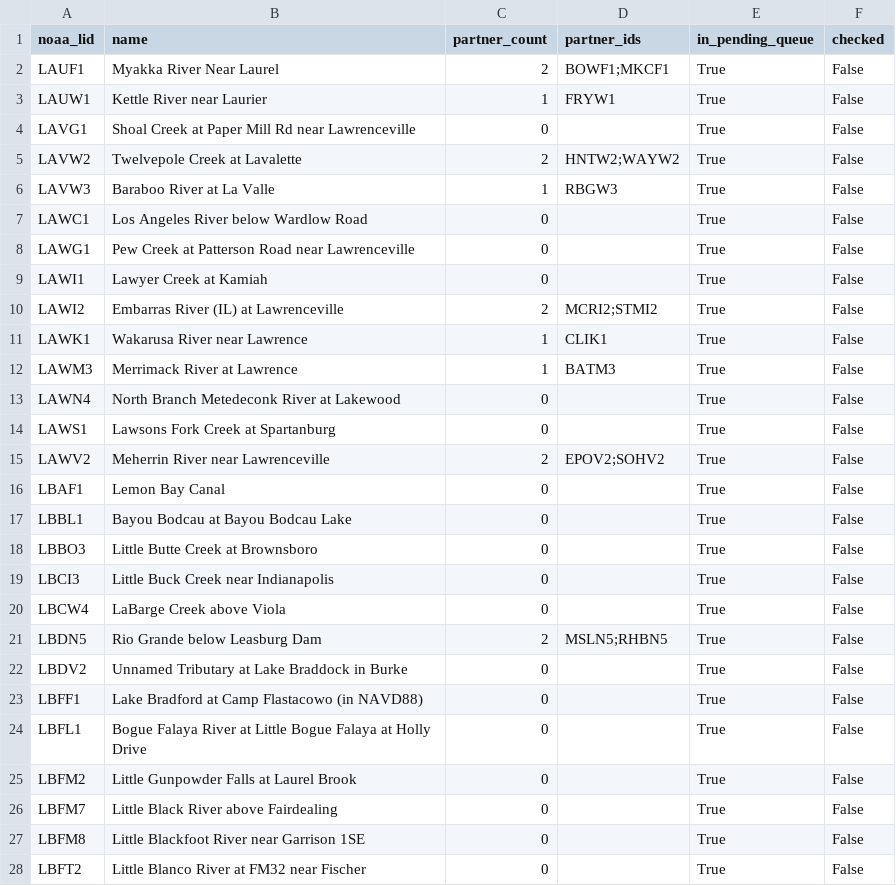
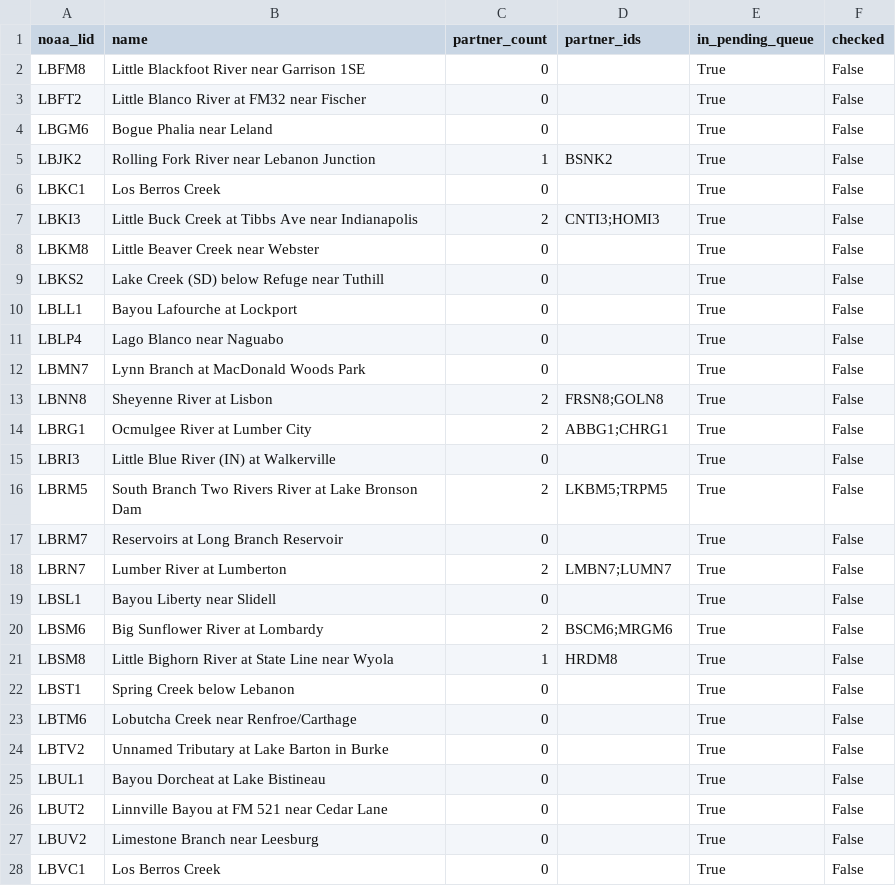
Before and after one commit to pbangiola/paddlersmap, a CSV file: data/network_audit/unchecked_endpoints.csv, drawn as a sheet; only a part is shown; the shorter side is filled out with more unchanged rows; the diff covers the shown part only; the diff names each change by its address in the sheet, - before the commit and + after, or states it on an @@ line.

```diff
--- a/data/network_audit/unchecked_endpoints.csv
+++ b/data/network_audit/unchecked_endpoints.csv
-row 2: LAUF1 | Myakka River Near Laurel | 2 | BOWF1;MKCF1 | True | False
-row 3: LAUW1 | Kettle River near Laurier | 1 | FRYW1 | True | False
-row 4: LAVG1 | Shoal Creek at Paper Mill Rd near Lawrenceville | 0 |  | True | False
-row 5: LAVW2 | Twelvepole Creek at Lavalette | 2 | HNTW2;WAYW2 | True | False
-row 6: LAVW3 | Baraboo River at La Valle | 1 | RBGW3 | True | False
-row 7: LAWC1 | Los Angeles River below Wardlow Road | 0 |  | True | False
-row 8: LAWG1 | Pew Creek at Patterson Road near Lawrenceville | 0 |  | True | False
-row 9: LAWI1 | Lawyer Creek at Kamiah | 0 |  | True | False
-row 10: LAWI2 | Embarras River (IL) at Lawrenceville | 2 | MCRI2;STMI2 | True | False
-row 11: LAWK1 | Wakarusa River near Lawrence | 1 | CLIK1 | True | False
-row 12: LAWM3 | Merrimack River at Lawrence | 1 | BATM3 | True | False
-row 13: LAWN4 | North Branch Metedeconk River at Lakewood | 0 |  | True | False
-row 14: LAWS1 | Lawsons Fork Creek at Spartanburg | 0 |  | True | False
-row 15: LAWV2 | Meherrin River near Lawrenceville | 2 | EPOV2;SOHV2 | True | False
-row 16: LBAF1 | Lemon Bay Canal | 0 |  | True | False
-row 17: LBBL1 | Bayou Bodcau at Bayou Bodcau Lake | 0 |  | True | False
-row 18: LBBO3 | Little Butte Creek at Brownsboro | 0 |  | True | False
-row 19: LBCI3 | Little Buck Creek near Indianapolis | 0 |  | True | False
-row 20: LBCW4 | LaBarge Creek above Viola | 0 |  | True | False
-row 21: LBDN5 | Rio Grande below Leasburg Dam | 2 | MSLN5;RHBN5 | True | False
-row 22: LBDV2 | Unnamed Tributary at Lake Braddock in Burke | 0 |  | True | False
-row 23: LBFF1 | Lake Bradford at Camp Flastacowo (in NAVD88) | 0 |  | True | False
-row 24: LBFL1 | Bogue Falaya River at Little Bogue Falaya at Holly Drive | 0 |  | True | False
-row 25: LBFM2 | Little Gunpowder Falls at Laurel Brook | 0 |  | True | False
-row 26: LBFM7 | Little Black River above Fairdealing | 0 |  | True | False
```
Also changed, not shown: 4 edited cells elsewhere in this file, data/network_audit/single_partner_endpoints.csv, 3 other files.
